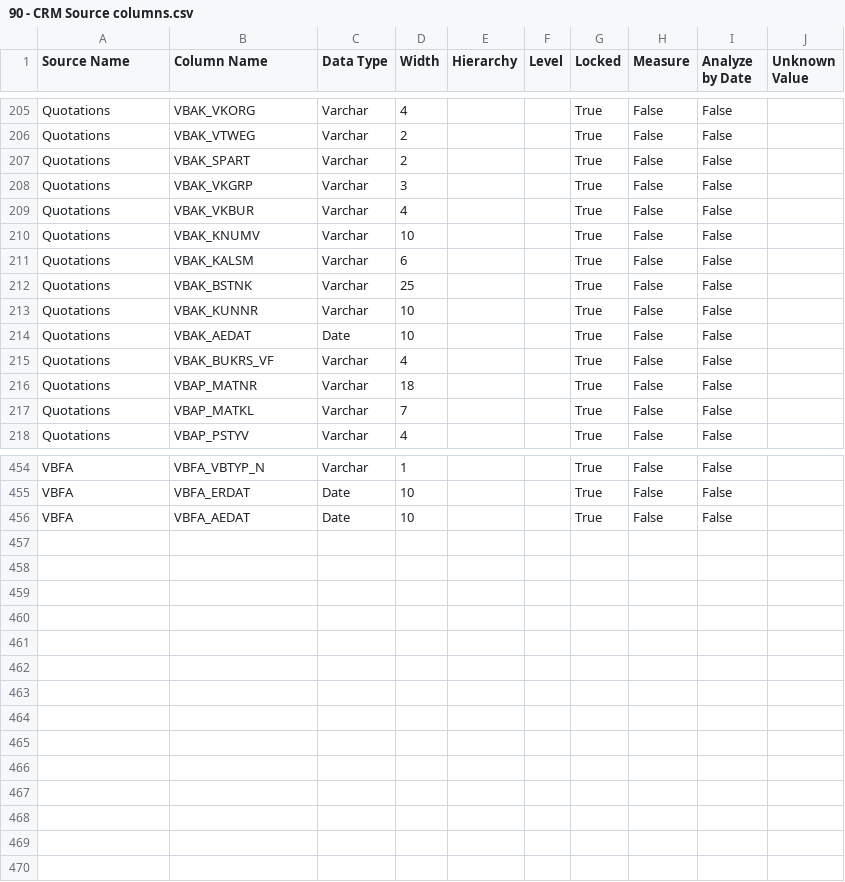
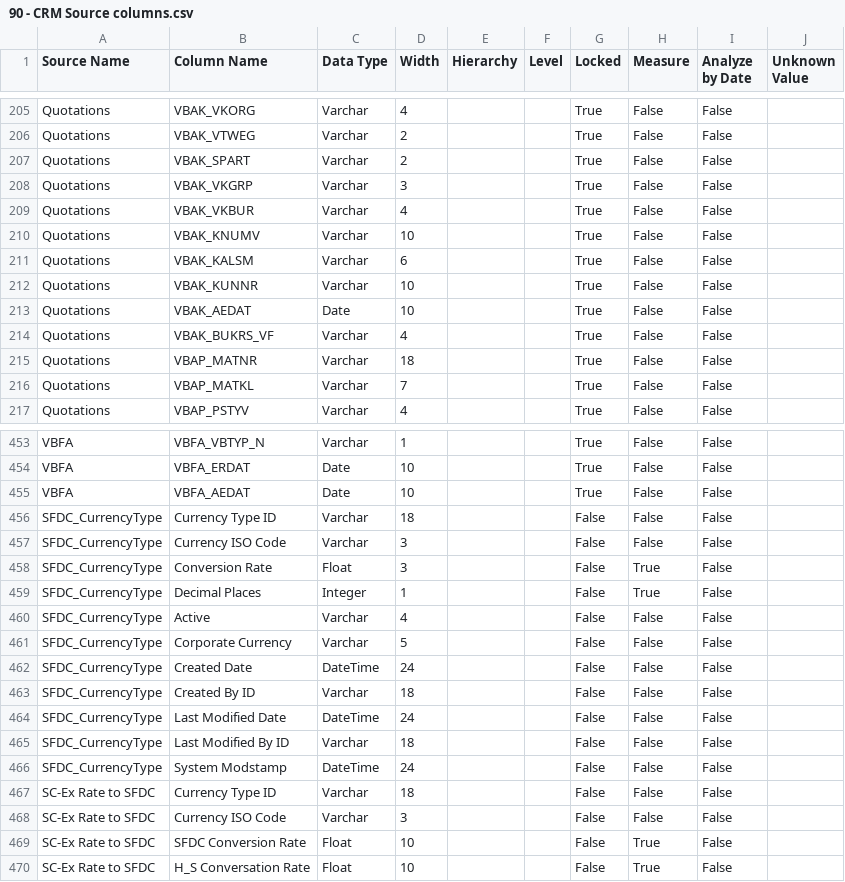
Before and after one commit to Centelli/40-Sales, a CSV file: 90 - CRM/90 - CRM Source columns.csv, drawn as a sheet; only a part is shown, gaps mark what is left out.

Commit message:
SFDC Ex-Rate Update

```diff
--- a/90 - CRM/90 - CRM Source columns.csv
+++ b/90 - CRM/90 - CRM Source columns.csv
@@ -211,3 +211,2 @@ Quotations,VBAK_KNUMV,Varchar,10,,,True,False,False,
 Quotations,VBAK_KALSM,Varchar,6,,,True,False,False,
-Quotations,VBAK_BSTNK,Varchar,25,,,True,False,False,
 Quotations,VBAK_KUNNR,Varchar,10,,,True,False,False,
@@ -456 +455,16 @@ VBFA,VBFA_ERDAT,Date,10,,,True,False,False,
 VBFA,VBFA_AEDAT,Date,10,,,True,False,False,
+SFDC_CurrencyType,Currency Type ID,Varchar,18,,,False,False,False,
+SFDC_CurrencyType,Currency ISO Code,Varchar,3,,,False,False,False,
+SFDC_CurrencyType,Conversion Rate,Float,3,,,False,True,False,
+SFDC_CurrencyType,Decimal Places,Integer,1,,,False,True,False,
+SFDC_CurrencyType,Active,Varchar,4,,,False,False,False,
+SFDC_CurrencyType,Corporate Currency,Varchar,5,,,False,False,False,
+SFDC_CurrencyType,Created Date,DateTime,24,,,False,False,False,
+SFDC_CurrencyType,Created By ID,Varchar,18,,,False,False,False,
+SFDC_CurrencyType,Last Modified Date,DateTime,24,,,False,False,False,
+SFDC_CurrencyType,Last Modified By ID,Varchar,18,,,False,False,False,
+SFDC_CurrencyType,System Modstamp,DateTime,24,,,False,False,False,
+SC-Ex Rate to SFDC,Currency Type ID,Varchar,18,,,False,False,False,
+SC-Ex Rate to SFDC,Currency ISO Code,Varchar,3,,,False,False,False,
+SC-Ex Rate to SFDC,SFDC Conversion Rate,Float,10,,,False,True,False,
+SC-Ex Rate to SFDC,H_S Conversation Rate,Float,10,,,False,True,False,
```
Also changed, not shown: 90 - CRM/90 - CRM Source list.csv, 3 other files.
